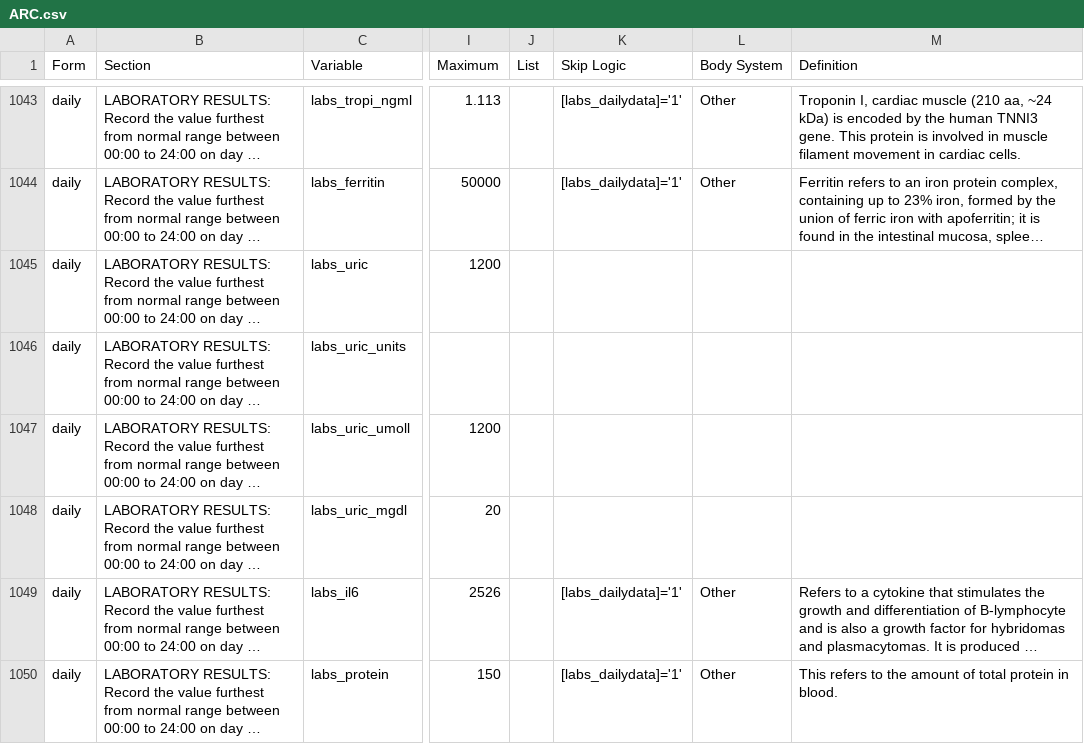
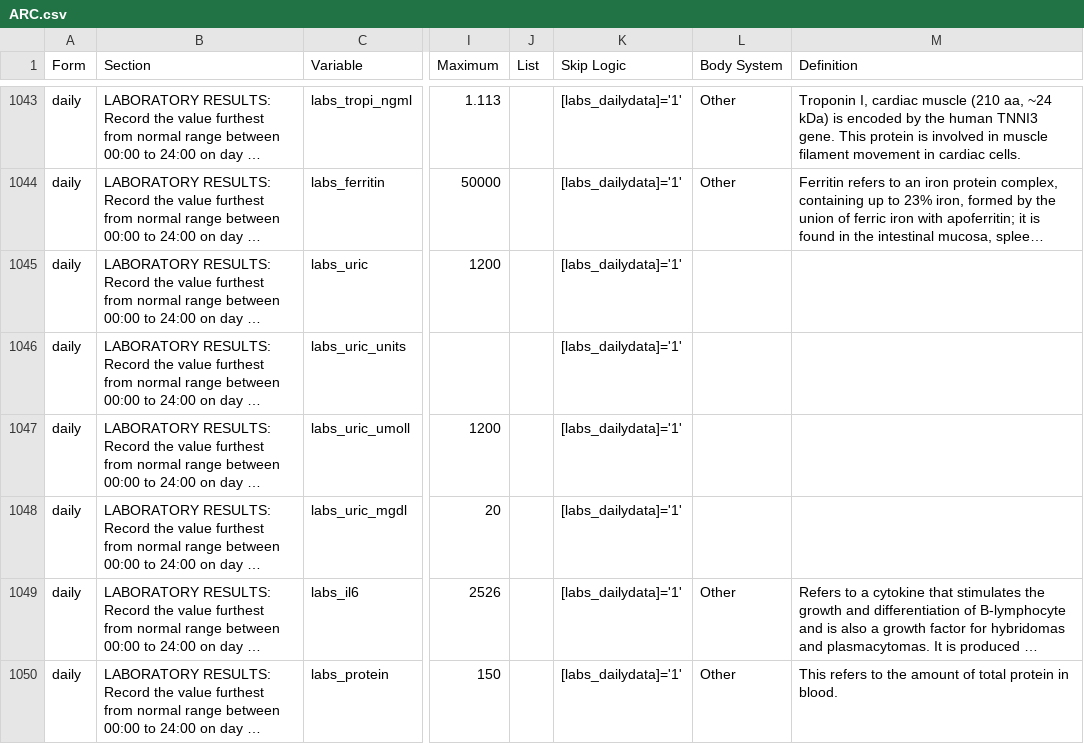
Before and after one commit to ISARICResearch/ARC, a CSV file: ARC.csv, drawn as a sheet; only a part is shown, gaps mark what is left out; long unchanged cells end in …; the diff names each change by its address in the sheet, - before the commit and + after, or states it on an @@ line.

Commit message:
Update ARC.csv

```diff
--- a/ARC.csv
+++ b/ARC.csv
-K1045:K1048 (Skip Logic): (empty)
+K1045:K1048 (Skip Logic): [labs_dailydata]='1'
```
